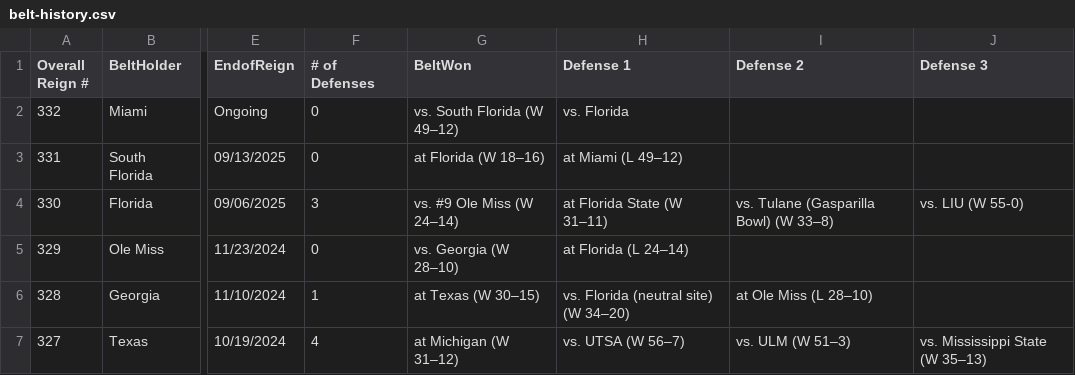
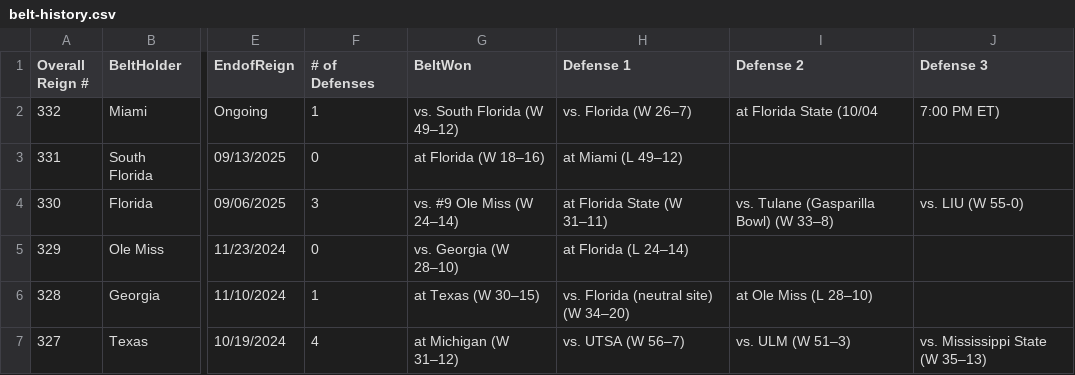
Before and after one commit to mgocraft/college-football-belt, a CSV file: data/belt-history.csv, drawn as a sheet; only a part is shown, gaps mark what is left out; the diff names each change by its address in the sheet, - before the commit and + after, or states it on an @@ line.

Commit message:
Update Miami belt defense and upcoming FSU matchup

```diff
--- a/data/belt-history.csv
+++ b/data/belt-history.csv
-F2 (# of Defenses): 0
+F2 (# of Defenses): 1
-H2 (Defense 1): vs. Florida
+H2 (Defense 1): vs. Florida (W 26–7)
-I2 (Defense 2): (empty)
+I2 (Defense 2): at Florida State (10/04
-J2 (Defense 3): (empty)
+J2 (Defense 3): 7:00 PM ET)
```
Also changed, not shown: 4 other files.
